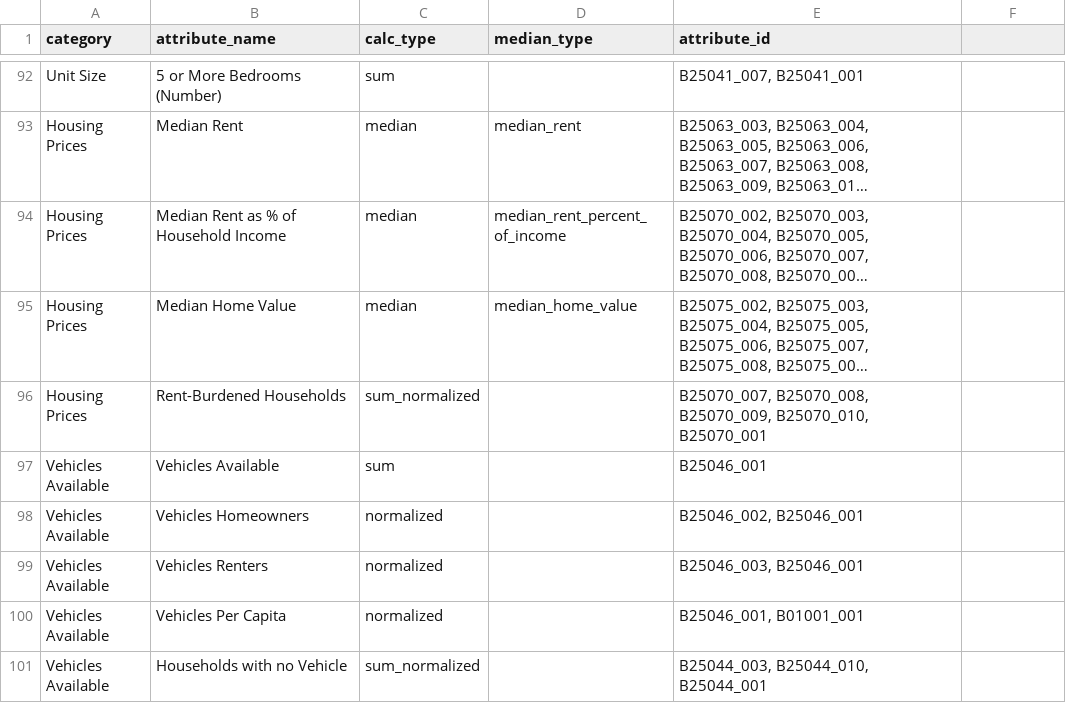
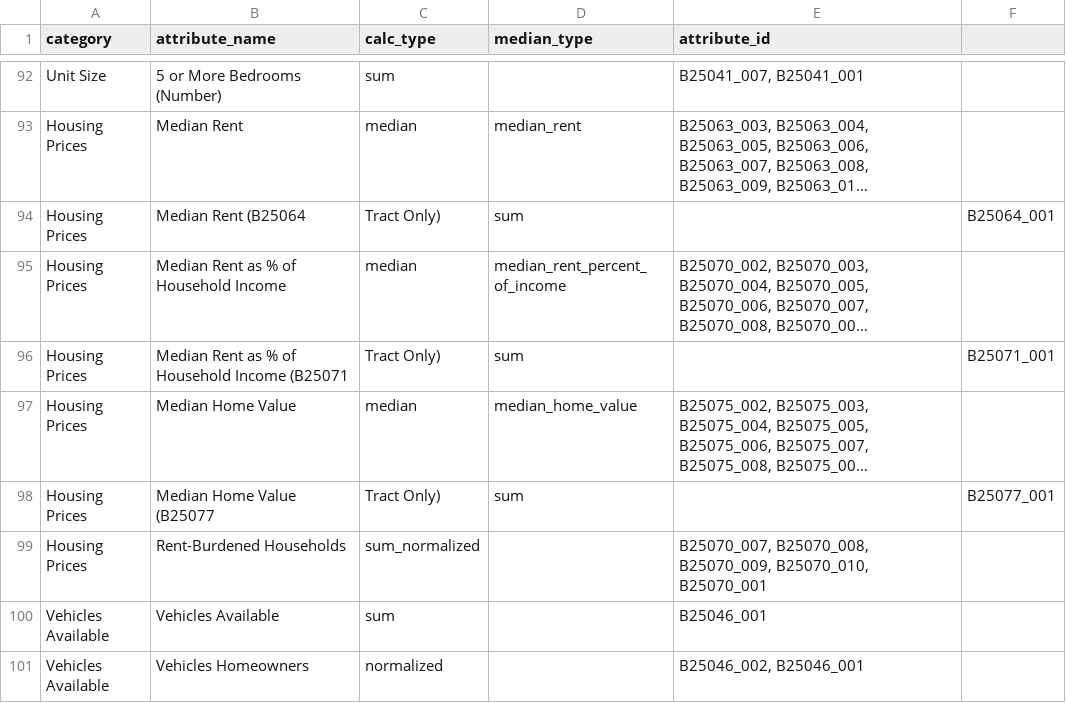
Before and after one commit to sfcpc/san-francisco-neighborhood-profiles, a CSV file: lookup_tables/attribute_lookup.csv, drawn as a sheet; only a part is shown, gaps mark what is left out; the shorter side is filled out with more unchanged rows; long unchanged cells end in …; the diff names each change by its address in the sheet, - before the commit and + after, or states it on an @@ line.

Commit message:
Add tract only variables
Added
Housing Prices,Median Rent (B25064, Tract Only),sum,,B25064_001
Housing Prices,Median Rent as % of Household Income (B25071, Tract Only),sum,,B25071_001
Housing Prices,Median Home Value (B25077, Tract Only),sum,,B25077_001

```diff
--- a/lookup_tables/attribute_lookup.csv
+++ b/lookup_tables/attribute_lookup.csv
+row 94: Housing Prices | Median Rent (B25064 | Tract Only) | sum |  | B25064_001
+row 96: Housing Prices | Median Rent as % of Household Income (B25071 | Tract Only) | sum |  | B25071_001
+row 98: Housing Prices | Median Home Value (B25077 | Tract Only) | sum |  | B25077_001
```
